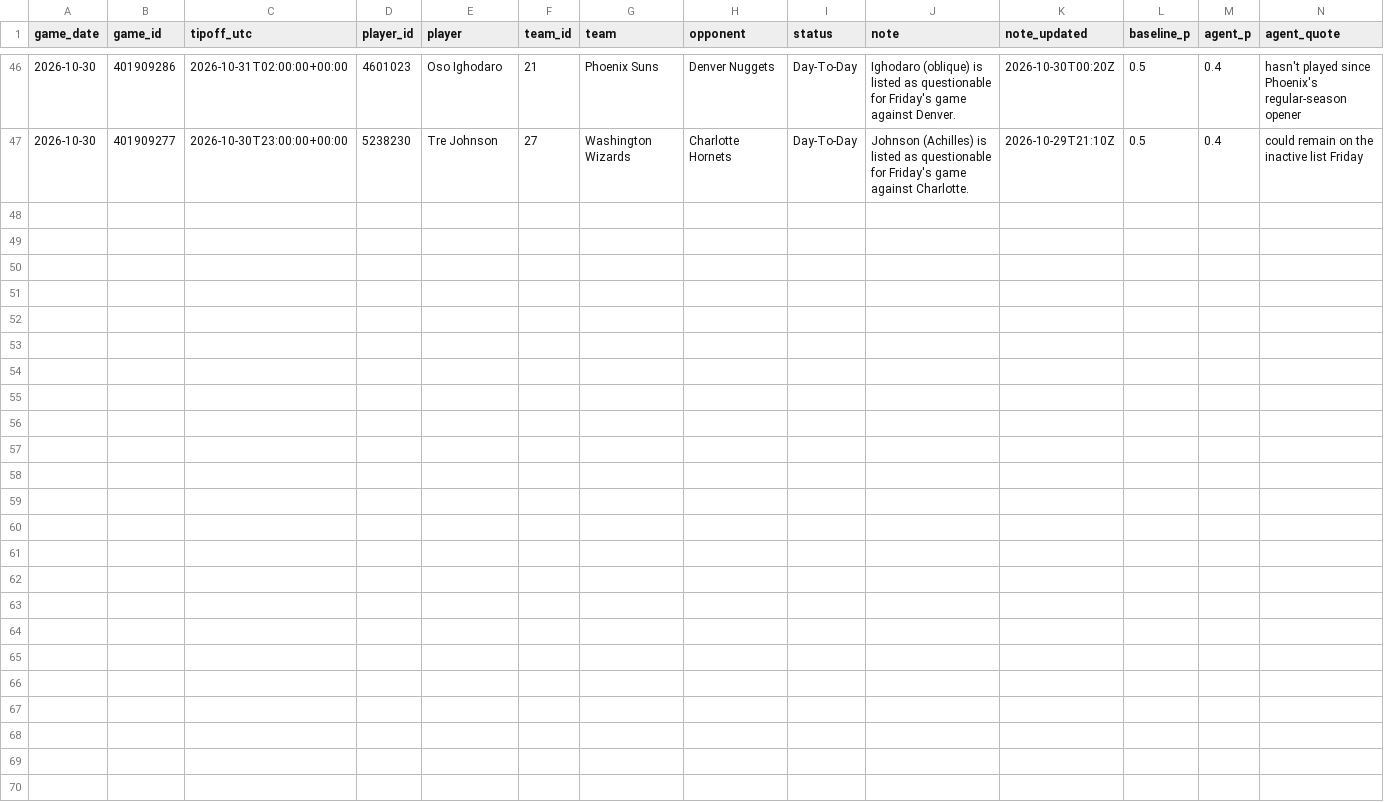
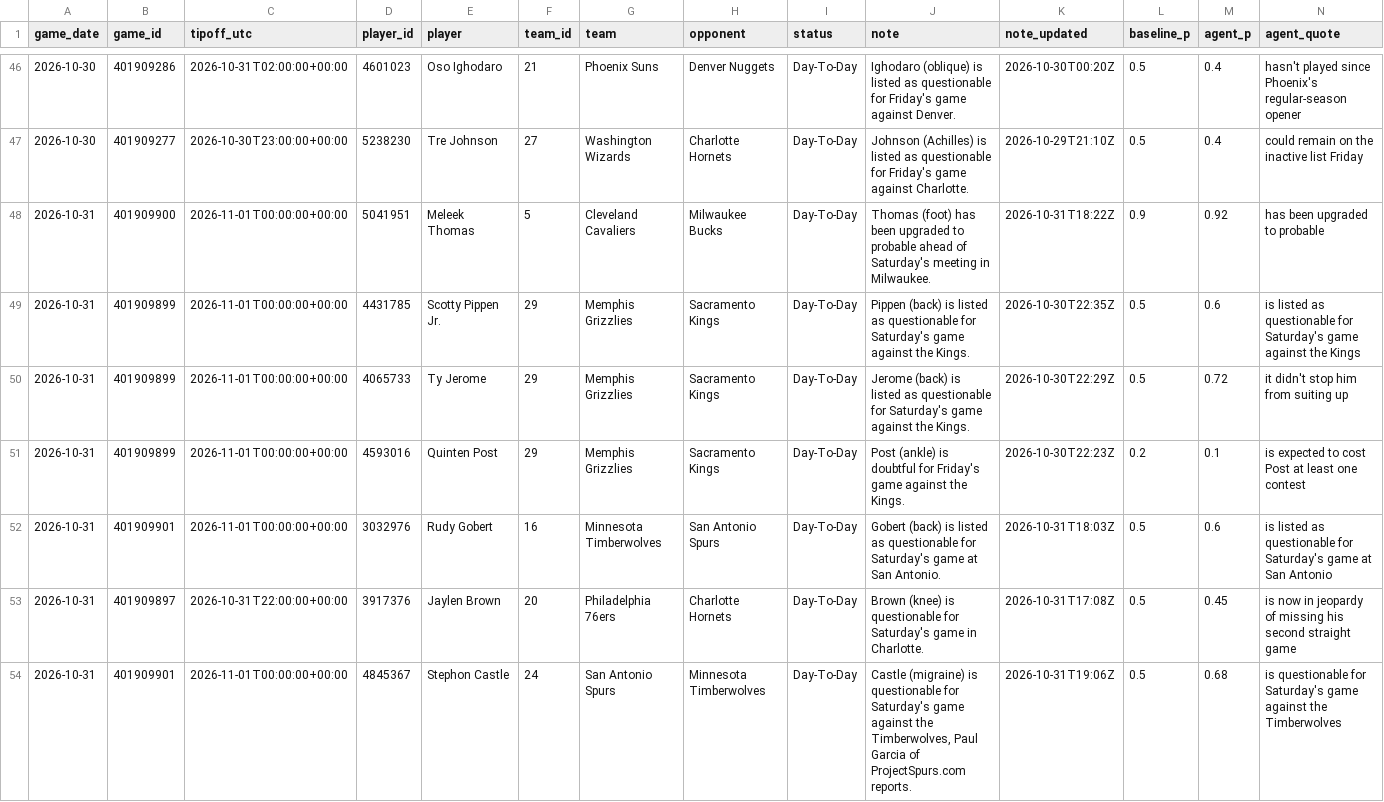
Before and after one commit to garettprestholdt/nba-forecast, a CSV file: availability/2026-27.csv, drawn as a sheet; only a part is shown, gaps mark what is left out; rows hold the shown columns only; the diff names each change by its address in the sheet, - before the commit and + after, or states it on an @@ line.

```diff
--- a/availability/2026-27.csv
+++ b/availability/2026-27.csv
+row 48: 2026-10-31 | 401909900 | 2026-11-01T00:00:00+00:00 | 5041951 | Meleek Thomas | 5 | Cleveland Cavaliers | Milwaukee Bucks | Day-To-Day | Thomas (foot) has been upgraded to probable ahead of Saturday's meeting in Milwaukee. | 2026-10-31T18:22Z | 0.9 | 0.92 | has been upgraded to probable
+row 49: 2026-10-31 | 401909899 | 2026-11-01T00:00:00+00:00 | 4431785 | Scotty Pippen Jr. | 29 | Memphis Grizzlies | Sacramento Kings | Day-To-Day | Pippen (back) is listed as questionable for Saturday's game against the Kings. | 2026-10-30T22:35Z | 0.5 | 0.6 | is listed as questionable for Saturday's game against the Kings
+row 50: 2026-10-31 | 401909899 | 2026-11-01T00:00:00+00:00 | 4065733 | Ty Jerome | 29 | Memphis Grizzlies | Sacramento Kings | Day-To-Day | Jerome (back) is listed as questionable for Saturday's game against the Kings. | 2026-10-30T22:29Z | 0.5 | 0.72 | it didn't stop him from suiting up
+row 51: 2026-10-31 | 401909899 | 2026-11-01T00:00:00+00:00 | 4593016 | Quinten Post | 29 | Memphis Grizzlies | Sacramento Kings | Day-To-Day | Post (ankle) is doubtful for Friday's game against the Kings. | 2026-10-30T22:23Z | 0.2 | 0.1 | is expected to cost Post at least one contest
+row 52: 2026-10-31 | 401909901 | 2026-11-01T00:00:00+00:00 | 3032976 | Rudy Gobert | 16 | Minnesota Timberwolves | San Antonio Spurs | Day-To-Day | Gobert (back) is listed as questionable for Saturday's game at San Antonio. | 2026-10-31T18:03Z | 0.5 | 0.6 | is listed as questionable for Saturday's game at San Antonio
+row 53: 2026-10-31 | 401909897 | 2026-10-31T22:00:00+00:00 | 3917376 | Jaylen Brown | 20 | Philadelphia 76ers | Charlotte Hornets | Day-To-Day | Brown (knee) is questionable for Saturday's game in Charlotte. | 2026-10-31T17:08Z | 0.5 | 0.45 | is now in jeopardy of missing his second straight game
+row 54: 2026-10-31 | 401909901 | 2026-11-01T00:00:00+00:00 | 4845367 | Stephon Castle | 24 | San Antonio Spurs | Minnesota Timberwolves | Day-To-Day | Castle (migraine) is questionable for Saturday's game against the Timberwolves, Paul Garcia of ProjectSpurs.com reports. | 2026-10-31T19:06Z | 0.5 | 0.68 | is questionable for Saturday's game against the Timberwolves
```
Also changed, not shown: availability/2026-27-results.csv, predictions/2026-27.csv, 20 other files.
